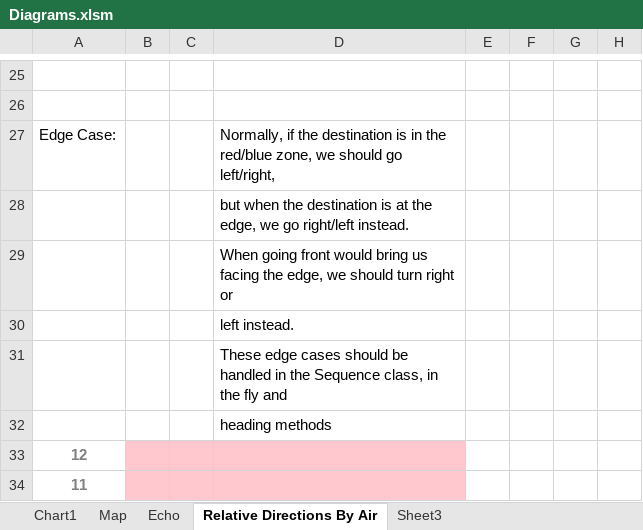
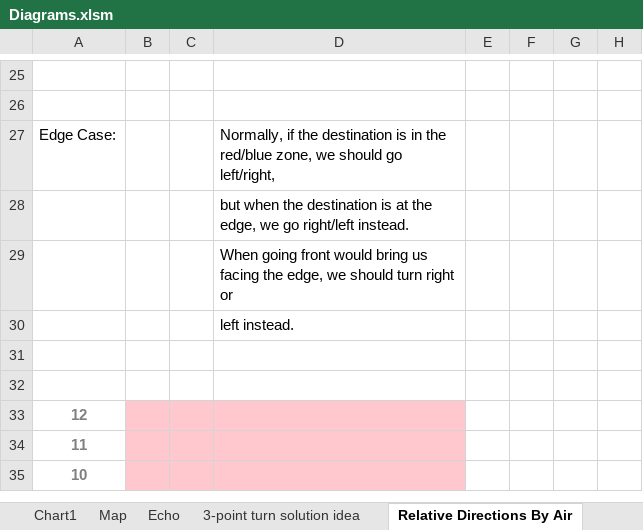
Before and after one commit to r0ck5tar/island, an Excel workbook: Diagrams.xlsm, sheet Relative Directions By Air, drawn as a sheet; only a part is shown, gaps mark what is left out; the shorter side is filled out with more unchanged rows; values as stored, in another font and other column widths than the file's, no borders; the diff names each change by its address in the sheet, - before the commit and + after, or states it on an @@ line.

```diff
--- a/Diagrams.xlsm (sheet Relative Directions By Air)
+++ b/Diagrams.xlsm (sheet Relative Directions By Air)
-sheet tab: Sheet3
+sheet tab: 3-point turn solution idea
@@ sheet tab order changed: Chart1 | Map | Echo | 3-point turn solution idea | Relative Directions By Air @@
-D31: These edge cases should be handled in the Sequence class, in the fly and
+D31: (empty)
-D32: heading methods
+D32: (empty)
```
Also changed, not shown: sheet Debug, other sheet tabs, charts or pictures, 11 other files.
